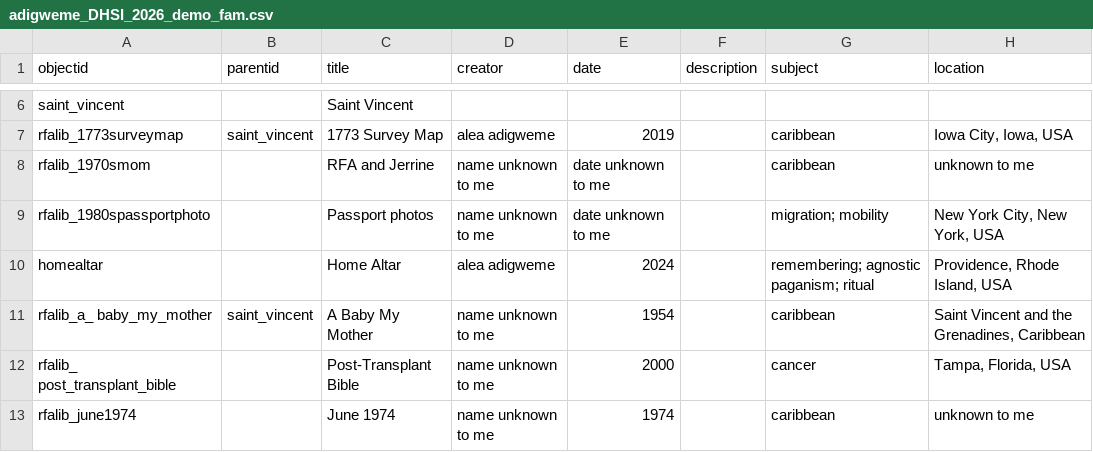
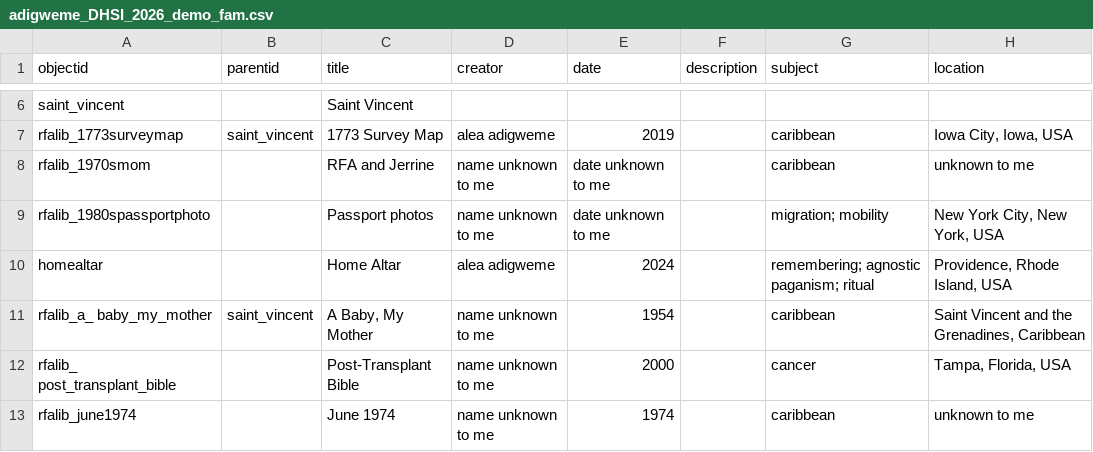
Before and after one commit to gildthatlily/dhsi2026-cb-demo, a CSV file: _data/adigweme_DHSI_2026_demo_fam.csv, drawn as a sheet; only a part is shown, gaps mark what is left out; the diff names each change by its address in the sheet, - before the commit and + after, or states it on an @@ line.

Commit message:
chchchanges

```diff
--- a/_data/adigweme_DHSI_2026_demo_fam.csv
+++ b/_data/adigweme_DHSI_2026_demo_fam.csv
-C11 (title): A Baby My Mother
+C11 (title): A Baby, My Mother
```
